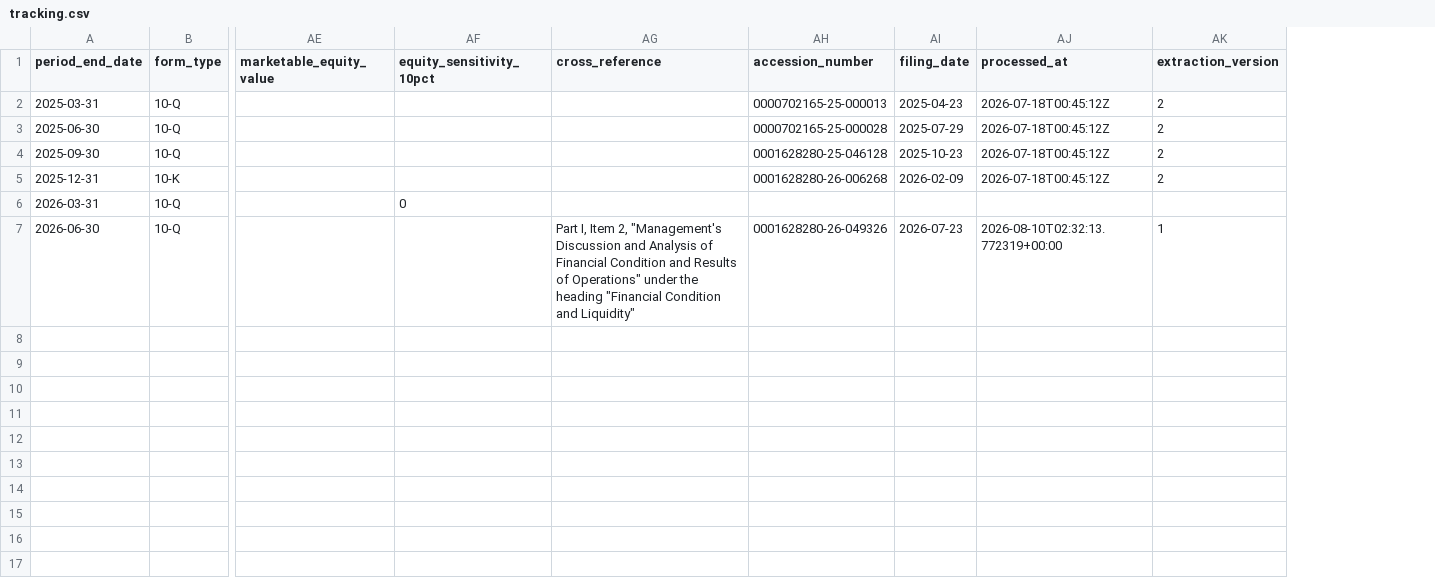
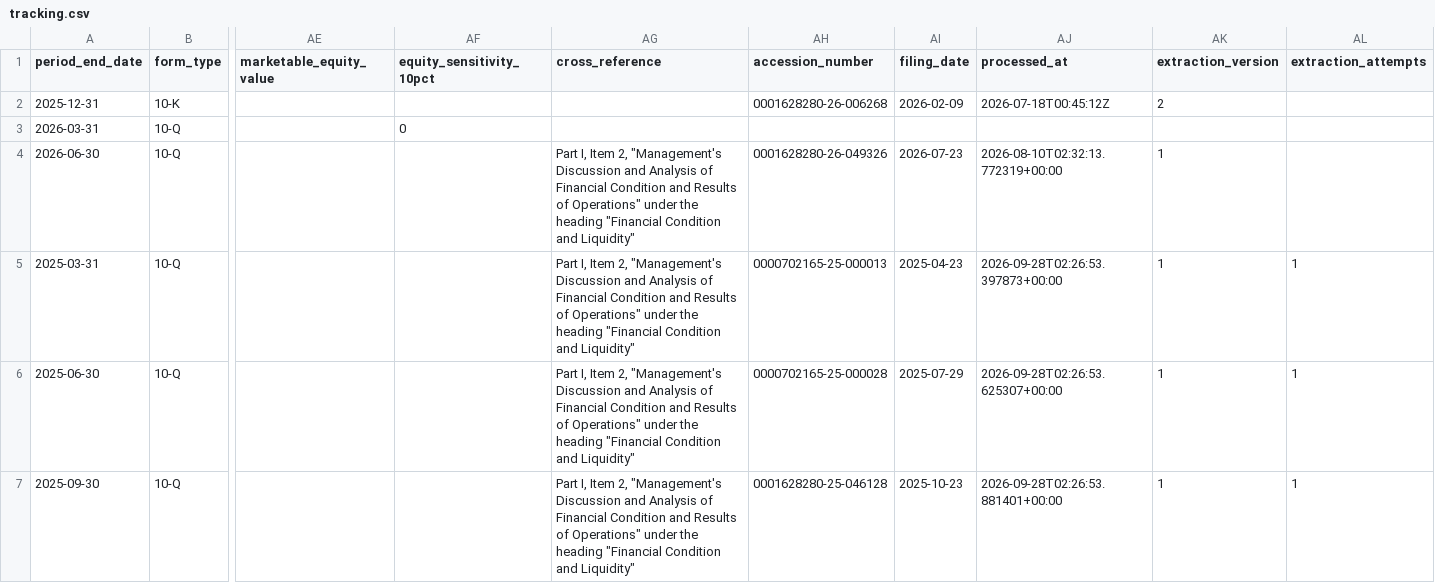
Before and after one commit to lukasbecker36-dot/sec-derivatives-, a CSV file: output/nsc/tracking.csv, drawn as a sheet; only a part is shown, gaps mark what is left out; removed rows and columns are numbered as before the commit, all else as after; rows hold the shown columns only; the diff names each change by its address in the sheet, - before the commit and + after, or states it on an @@ line.

```diff
--- a/output/nsc/tracking.csv
+++ b/output/nsc/tracking.csv
+column AL (extraction_attempts), empty
-row 2: 2025-03-31 | 10-Q |  |  |  | 0000702165-25-000013 | 2025-04-23 | 2026-07-18T00:45:12Z | 2
-row 3: 2025-06-30 | 10-Q |  |  |  | 0000702165-25-000028 | 2025-07-29 | 2026-07-18T00:45:12Z | 2
-row 4: 2025-09-30 | 10-Q |  |  |  | 0001628280-25-046128 | 2025-10-23 | 2026-07-18T00:45:12Z | 2
+row 5: 2025-03-31 | 10-Q |  |  | Part I, Item 2, "Management's Discussion and Analysis of Financial Condition and Results of Operations" under the heading "Financial Condition and Liquidity" | 0000702165-25-000013 | 2025-04-23 | 2026-09-28T02:26:53.397873+00:00 | 1 | 1
+row 6: 2025-06-30 | 10-Q |  |  | Part I, Item 2, "Management's Discussion and Analysis of Financial Condition and Results of Operations" under the heading "Financial Condition and Liquidity" | 0000702165-25-000028 | 2025-07-29 | 2026-09-28T02:26:53.625307+00:00 | 1 | 1
+row 7: 2025-09-30 | 10-Q |  |  | Part I, Item 2, "Management's Discussion and Analysis of Financial Condition and Results of Operations" under the heading "Financial Condition and Liquidity" | 0001628280-25-046128 | 2025-10-23 | 2026-09-28T02:26:53.881401+00:00 | 1 | 1
```
Also changed, not shown: output/mnst/tracking.csv, output/msi/tracking.csv, 21 other files.
